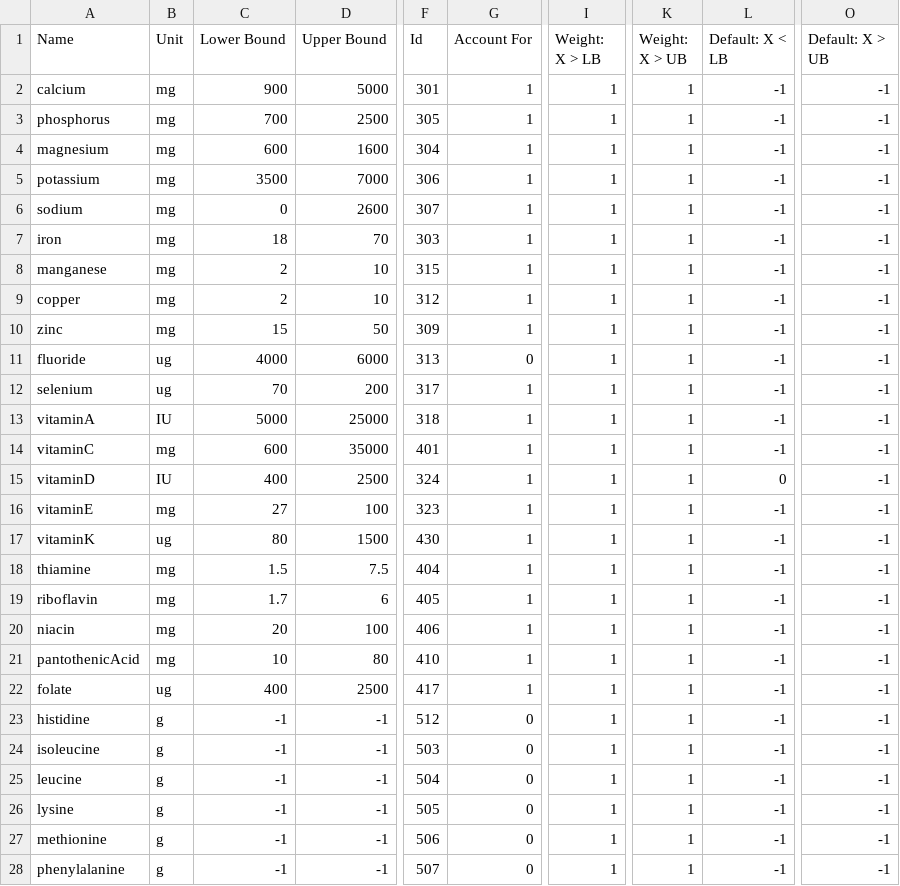
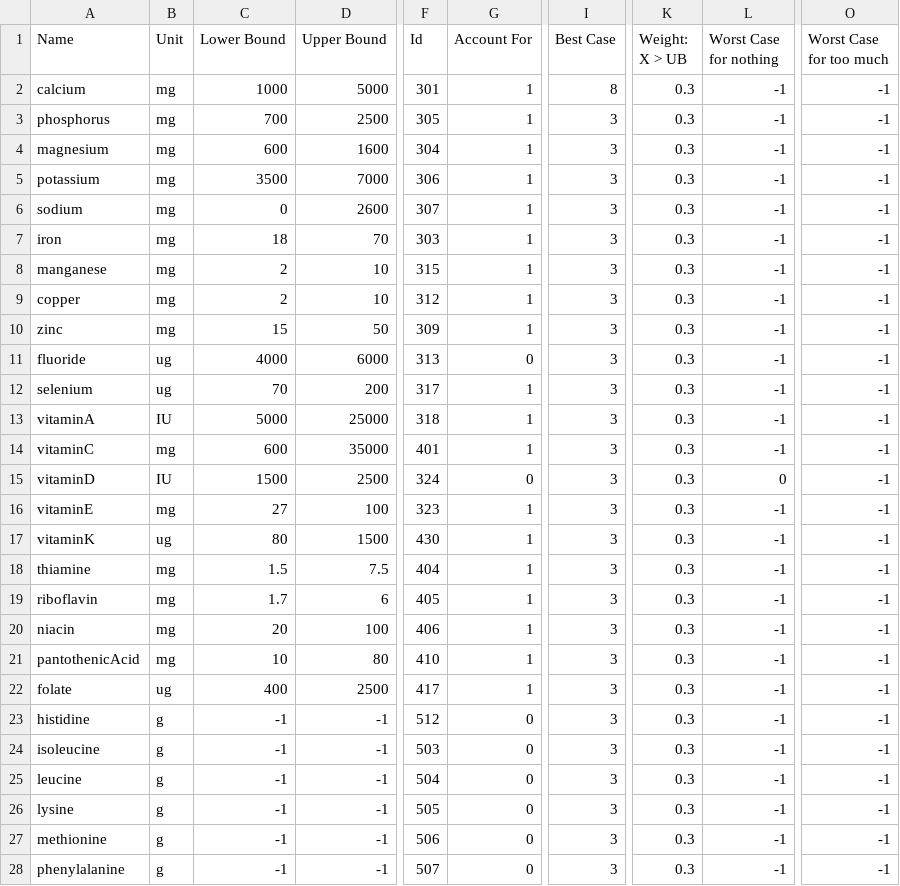
Before and after one commit to nerdtastic/masterProject, a CSV file: nutrients.csv, drawn as a sheet; only a part is shown, gaps mark what is left out; the diff covers the shown part only; the diff names each change by its address in the sheet, - before the commit and + after, or states it on an @@ line.

Commit message:
added write up. project creates complete food list

```diff
--- a/nutrients.csv
+++ b/nutrients.csv
-I1: Weight: X > LB
+I1: Best Case
-L1: Default: X < LB
+L1: Worst Case for nothing
-O1: Default: X > UB
+O1: Worst Case for too much
-C2 (Lower Bound): 900
+C2 (Lower Bound): 1000
-I2 (Best Case): 1
+I2 (Best Case): 8
-K2:K28 (Weight: X > UB): 1
+K2:K28 (Weight: X > UB): 0.3
-I3:I28 (Best Case): 1
+I3:I28 (Best Case): 3
-C15 (Lower Bound): 400
+C15 (Lower Bound): 1500
-G15 (Account For): 1
+G15 (Account For): 0
```
Also changed, not shown: 6 edited cells elsewhere in this file, 8 other files.
